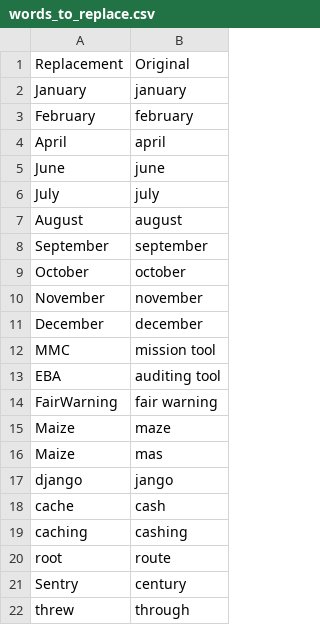
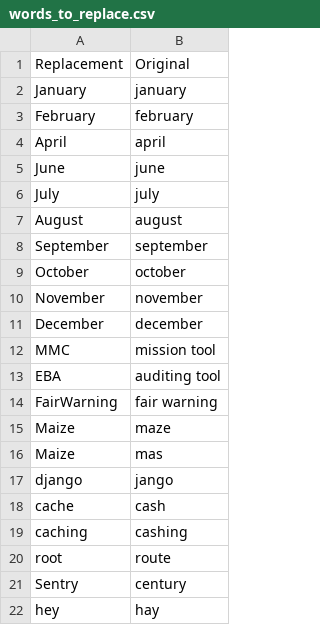
Before and after one commit to blyons333/knausj_talon, a CSV file: settings/words_to_replace.csv, drawn as a sheet.

```diff
--- a/settings/words_to_replace.csv
+++ b/settings/words_to_replace.csv
@@ -21,2 +21,2 @@ root,route
 Sentry,century
-threw,through
+hey,hay
```
Also changed, not shown: settings/additional_words.csv, 4 other files.
